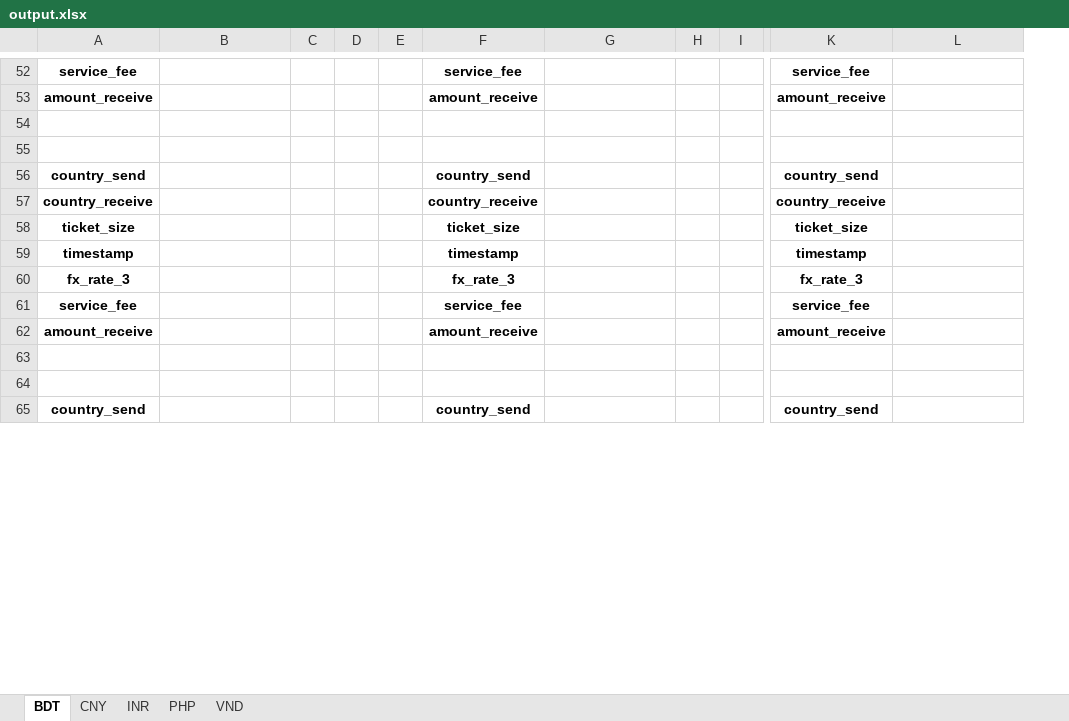
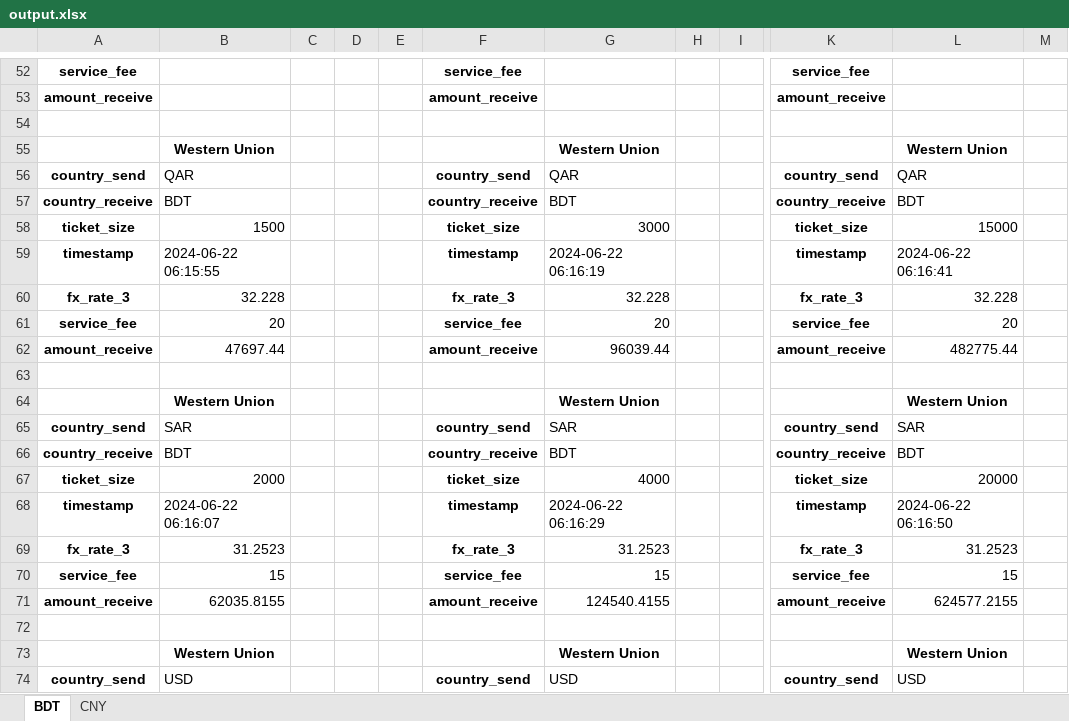
Before and after one commit to QuanPham19/fx-rate-analytics, an Excel workbook: output.xlsx, sheet BDT, drawn as a sheet; only a part is shown, gaps mark what is left out; values as stored, in another font and other column widths than the file's, no borders; removed rows and columns are numbered as before the commit, all else as after; rows hold the shown columns only; the diff covers the shown part only; the diff names each change by its address in the sheet, - before the commit and + after, or states it on an @@ line.

```diff
--- a/output.xlsx (sheet BDT)
+++ b/output.xlsx (sheet BDT)
-sheet tab: INR
-sheet tab: PHP
-sheet tab: VND
-column C, empty
+column C, empty
-column H, empty
+column H, empty
+column M, empty
+row 55:  | Western Union |  |  |  |  | Western Union |  |  |  | Western Union
+row 56: country_send | QAR |  |  |  | country_send | QAR |  |  | country_send | QAR
+row 57: country_receive | BDT |  |  |  | country_receive | BDT |  |  | country_receive | BDT
+row 58: ticket_size | 1500 |  |  |  | ticket_size | 3000 |  |  | ticket_size | 15000
+row 59: timestamp | 2024-06-22 06:15:55 |  |  |  | timestamp | 2024-06-22 06:16:19 |  |  | timestamp | 2024-06-22 06:16:41
+row 60: fx_rate_3 | 32.228 |  |  |  | fx_rate_3 | 32.228 |  |  | fx_rate_3 | 32.228
+row 61: service_fee | 20 |  |  |  | service_fee | 20 |  |  | service_fee | 20
+row 62: amount_receive | 47697.44 |  |  |  | amount_receive | 96039.44 |  |  | amount_receive | 482775.44
+row 64:  | Western Union |  |  |  |  | Western Union |  |  |  | Western Union
-B65: (empty)
+B65: SAR
-G65: (empty)
+G65: SAR
-L65: (empty)
+L65: SAR
-row 57: country_receive |  |  |  |  | country_receive |  |  |  | country_receive
-row 58: ticket_size |  |  |  |  | ticket_size |  |  |  | ticket_size
+row 66: country_receive | BDT |  |  |  | country_receive | BDT |  |  | country_receive | BDT
+row 67: ticket_size | 2000 |  |  |  | ticket_size | 4000 |  |  | ticket_size | 20000
-B68: (empty)
+B68: 2024-06-22 06:16:07
-G68: (empty)
+G68: 2024-06-22 06:16:29
-L68: (empty)
+L68: 2024-06-22 06:16:50
-B69: (empty)
+B69: 31.2523
-G69: (empty)
+G69: 31.2523
-L69: (empty)
+L69: 31.2523
-B70: (empty)
+B70: 15
-G70: (empty)
+G70: 15
-L70: (empty)
+L70: 15
-B71: (empty)
+B71: 62035.8155
-G71: (empty)
+G71: 124540.4155
-L71: (empty)
+L71: 624577.2155
-row 73: (empty)
+row 73:  | Western Union |  |  |  |  | Western Union |  |  |  | Western Union
-B74: (empty)
+B74: USD
-G74: (empty)
+G74: USD
-L74: (empty)
+L74: USD
```
Also changed, not shown: 2 added rows, 11 removed rows and 72 edited cells elsewhere in this sheet, sheet CNY, 4 other files.
